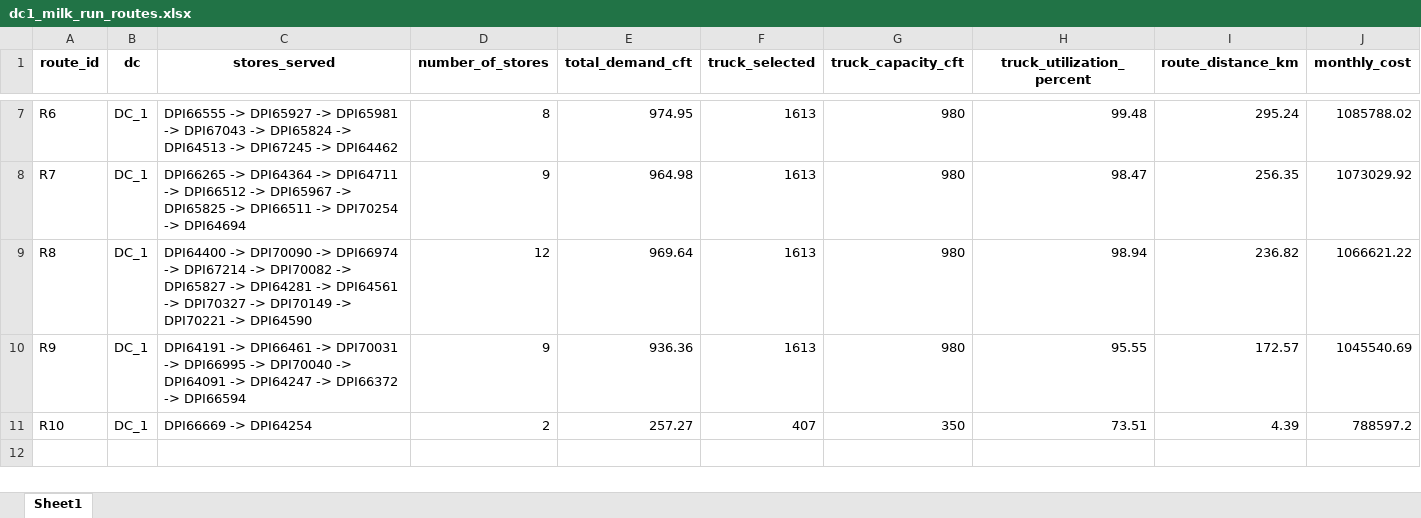
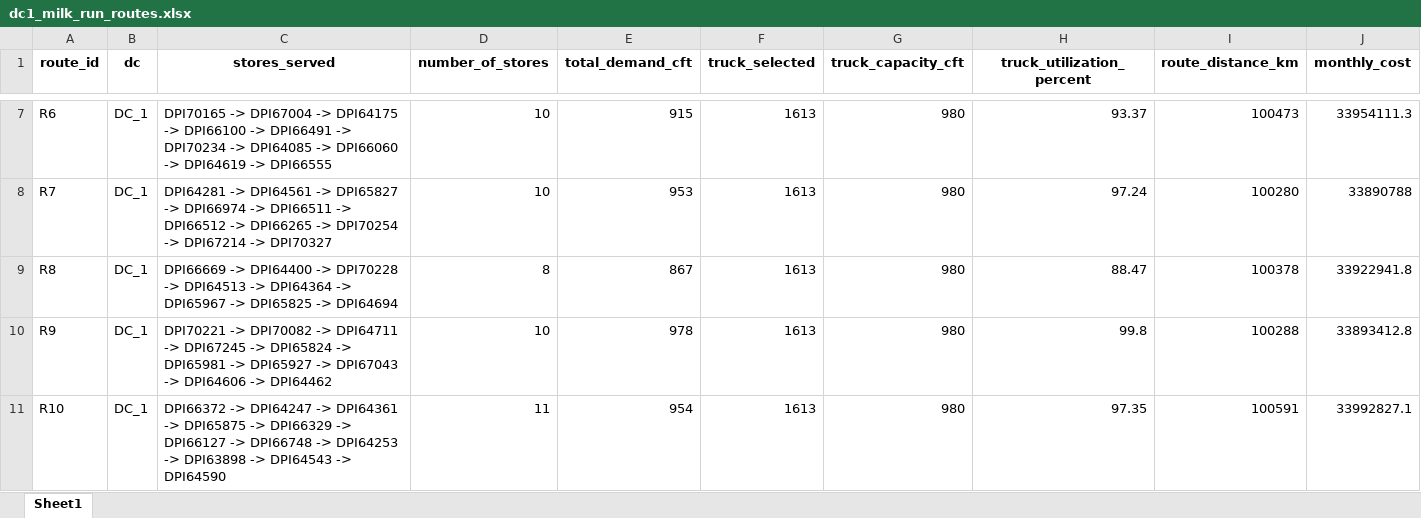
Before and after one commit to Jayakumarvaddadi/weighted-k-means-dc-location, an Excel workbook: dc1_milk_run_routes.xlsx, sheet Sheet1, drawn as a sheet; only a part is shown, gaps mark what is left out; values as stored, in another font and other column widths than the file's, no borders; the diff covers the shown part only; the diff names each change by its address in the sheet, - before the commit and + after, or states it on an @@ line.

```diff
--- a/dc1_milk_run_routes.xlsx (sheet Sheet1)
+++ b/dc1_milk_run_routes.xlsx (sheet Sheet1)
-C7 (stores_served): DPI66555 -> DPI65927 -> DPI65981 -> DPI67043 -> DPI65824 -> DPI64513 -> DPI67245 -> DPI64462
+C7 (stores_served): DPI70165 -> DPI67004 -> DPI64175 -> DPI66100 -> DPI66491 -> DPI70234 -> DPI64085 -> DPI66060 -> DPI64619 -> DPI66555
-D7 (number_of_stores): 8
+D7 (number_of_stores): 10
-E7 (total_demand_cft): 974.95
+E7 (total_demand_cft): 915
-H7 (truck_utilization_percent): 99.48
+H7 (truck_utilization_percent): 93.37
-I7 (route_distance_km): 295.24
+I7 (route_distance_km): 100473
-J7 (monthly_cost): 1085788.02
+J7 (monthly_cost): 33954111.3
-C8 (stores_served): DPI66265 -> DPI64364 -> DPI64711 -> DPI66512 -> DPI65967 -> DPI65825 -> DPI66511 -> DPI70254 -> DPI64694
+C8 (stores_served): DPI64281 -> DPI64561 -> DPI65827 -> DPI66974 -> DPI66511 -> DPI66512 -> DPI66265 -> DPI70254 -> DPI67214 -> DPI70327
-D8 (number_of_stores): 9
+D8 (number_of_stores): 10
-E8 (total_demand_cft): 964.98
+E8 (total_demand_cft): 953
-H8 (truck_utilization_percent): 98.47
+H8 (truck_utilization_percent): 97.24
-I8 (route_distance_km): 256.35
+I8 (route_distance_km): 100280
-J8 (monthly_cost): 1073029.92
+J8 (monthly_cost): 33890788
-C9 (stores_served): DPI64400 -> DPI70090 -> DPI66974 -> DPI67214 -> DPI70082 -> DPI65827 -> DPI64281 -> DPI64561 -> DPI70327 -> DPI70149 -> DPI70221 -> DPI64590
+C9 (stores_served): DPI66669 -> DPI64400 -> DPI70228 -> DPI64513 -> DPI64364 -> DPI65967 -> DPI65825 -> DPI64694
-D9 (number_of_stores): 12
+D9 (number_of_stores): 8
-E9 (total_demand_cft): 969.64
+E9 (total_demand_cft): 867
-H9 (truck_utilization_percent): 98.94
+H9 (truck_utilization_percent): 88.47
-I9 (route_distance_km): 236.82
+I9 (route_distance_km): 100378
-J9 (monthly_cost): 1066621.22
+J9 (monthly_cost): 33922941.8
-C10 (stores_served): DPI64191 -> DPI66461 -> DPI70031 -> DPI66995 -> DPI70040 -> DPI64091 -> DPI64247 -> DPI66372 -> DPI66594
+C10 (stores_served): DPI70221 -> DPI70082 -> DPI64711 -> DPI67245 -> DPI65824 -> DPI65981 -> DPI65927 -> DPI67043 -> DPI64606 -> DPI64462
-D10 (number_of_stores): 9
+D10 (number_of_stores): 10
-E10 (total_demand_cft): 936.36
+E10 (total_demand_cft): 978
-H10 (truck_utilization_percent): 95.55
+H10 (truck_utilization_percent): 99.8
-I10 (route_distance_km): 172.57
+I10 (route_distance_km): 100288
-J10 (monthly_cost): 1045540.69
+J10 (monthly_cost): 33893412.8
-C11 (stores_served): DPI66669 -> DPI64254
+C11 (stores_served): DPI66372 -> DPI64247 -> DPI64361 -> DPI65875 -> DPI66329 -> DPI66127 -> DPI66748 -> DPI64253 -> DPI63898 -> DPI64543 -> DPI64590
-D11 (number_of_stores): 2
+D11 (number_of_stores): 11
-E11 (total_demand_cft): 257.27
+E11 (total_demand_cft): 954
-F11 (truck_selected): 407
+F11 (truck_selected): 1613
-G11 (truck_capacity_cft): 350
+G11 (truck_capacity_cft): 980
-H11 (truck_utilization_percent): 73.51
+H11 (truck_utilization_percent): 97.35
-I11 (route_distance_km): 4.39
+I11 (route_distance_km): 100591
-J11 (monthly_cost): 788597.2
+J11 (monthly_cost): 33992827.1
```
Also changed, not shown: 29 edited cells elsewhere in this sheet, clustered_output.xlsx, dc_locations.xlsx, 2 other files.
